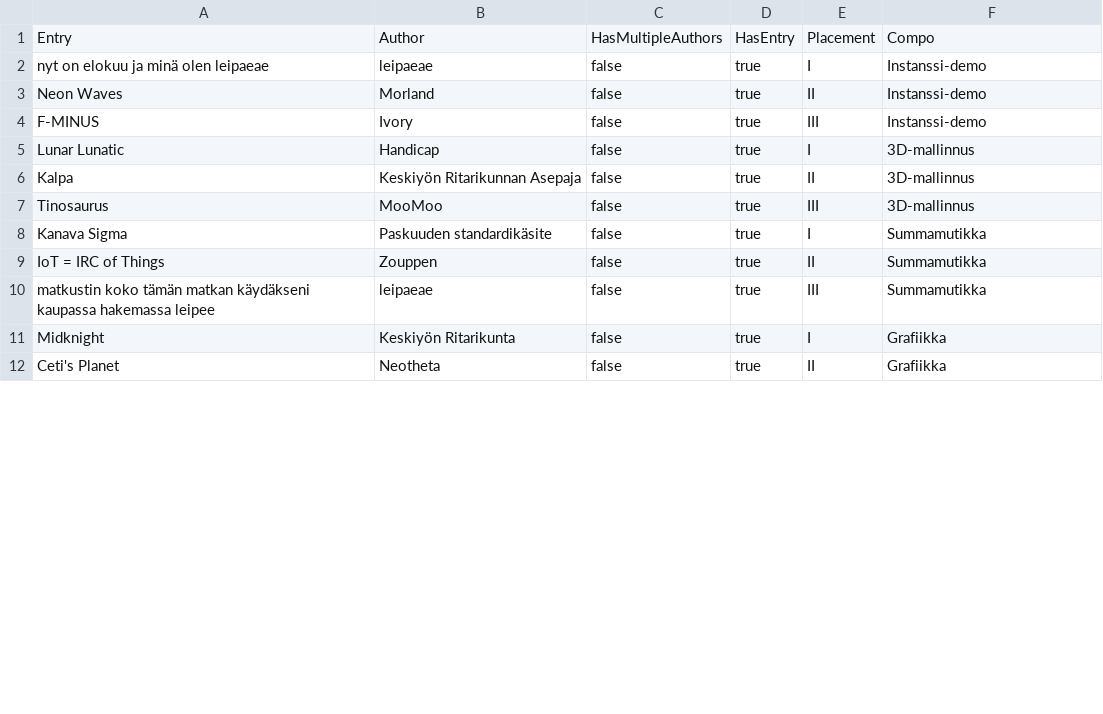
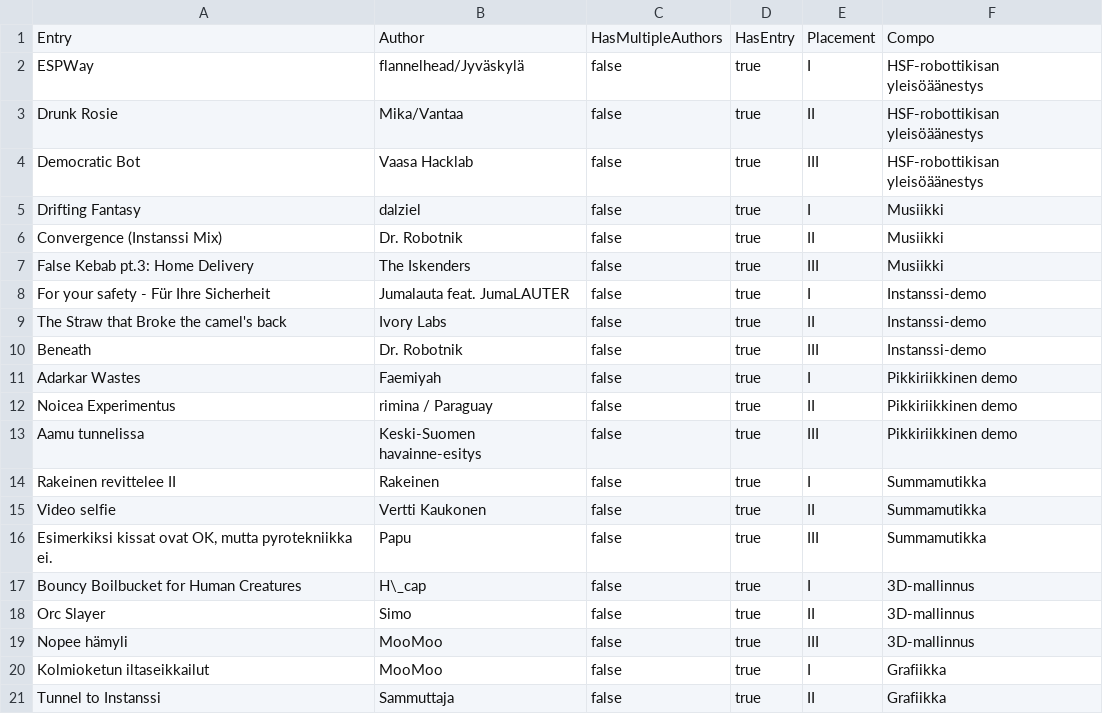
Before and after one commit to zertap/DiplomaGenerator, a CSV file: results.csv, drawn as a sheet; only a part is shown; the diff covers the shown part only.

Commit message:
Instanssi 2018 results

```diff
--- a/results.csv
+++ b/results.csv
@@ -1,12 +1,21 @@
 "Entry","Author","HasMultipleAuthors","HasEntry","Placement","Compo"
-"nyt on elokuu ja minä olen leipaeae","leipaeae","false","true","I","Instanssi-demo"
-"Neon Waves","Morland","false","true","II","Instanssi-demo"
-"F-MINUS","Ivory","false","true","III","Instanssi-demo"
-"Lunar Lunatic","Handicap","false","true","I","3D-mallinnus"
-"Kalpa","Keskiyön Ritarikunnan Asepaja","false","true","II","3D-mallinnus"
-"Tinosaurus","MooMoo","false","true","III","3D-mallinnus"
-"Kanava Sigma","Paskuuden standardikäsite","false","true","I","Summamutikka"
-"IoT = IRC of Things","Zouppen","false","true","II","Summamutikka"
-"matkustin koko tämän matkan käydäkseni kaupassa hakemassa leipee","leipaeae","false","true","III","Summamutikka"
-"Midknight","Keskiyön Ritarikunta","false","true","I","Grafiikka"
-"Ceti's Planet","Neotheta","false","true","II","Grafiikka"
+"ESPWay","flannelhead/Jyväskylä","false","true","I","HSF-robottikisan yleisöäänestys"
+"Drunk Rosie","Mika/Vantaa","false","true","II","HSF-robottikisan yleisöäänestys"
+"Democratic Bot","Vaasa Hacklab","false","true","III","HSF-robottikisan yleisöäänestys"
+"Drifting Fantasy","dalziel","false","true","I","Musiikki"
+"Convergence (Instanssi Mix)","Dr. Robotnik","false","true","II","Musiikki"
+"False Kebab pt.3: Home Delivery","The Iskenders","false","true","III","Musiikki"
+"For your safety - Für Ihre Sicherheit","Jumalauta feat. JumaLAUTER","false","true","I","Instanssi-demo"
+"The Straw that Broke the camel's back","Ivory Labs","false","true","II","Instanssi-demo"
+"Beneath","Dr. Robotnik","false","true","III","Instanssi-demo"
+"Adarkar Wastes","Faemiyah","false","true","I","Pikkiriikkinen demo"
+"Noicea Experimentus","rimina / Paraguay","false","true","II","Pikkiriikkinen demo"
+"Aamu tunnelissa","Keski-Suomen havainne-esitys","false","true","III","Pikkiriikkinen demo"
+"Rakeinen revittelee II","Rakeinen","false","true","I","Summamutikka"
+"Video selfie","Vertti Kaukonen","false","true","II","Summamutikka"
+"Esimerkiksi kissat ovat OK, mutta pyrotekniikka ei.","Papu","false","true","III","Summamutikka"
+"Bouncy Boilbucket for Human Creatures","H\_cap","false","true","I","3D-mallinnus"
+"Orc Slayer","Simo","false","true","II","3D-mallinnus"
+"Nopee hämyli","MooMoo","false","true","III","3D-mallinnus"
+"Kolmioketun iltaseikkailut","MooMoo","false","true","I","Grafiikka"
+"Tunnel to Instanssi","Sammuttaja","false","true","II","Grafiikka"
```
Also changed, not shown: 3 added rows, 6 removed rows and 13 edited cells elsewhere in this file.
